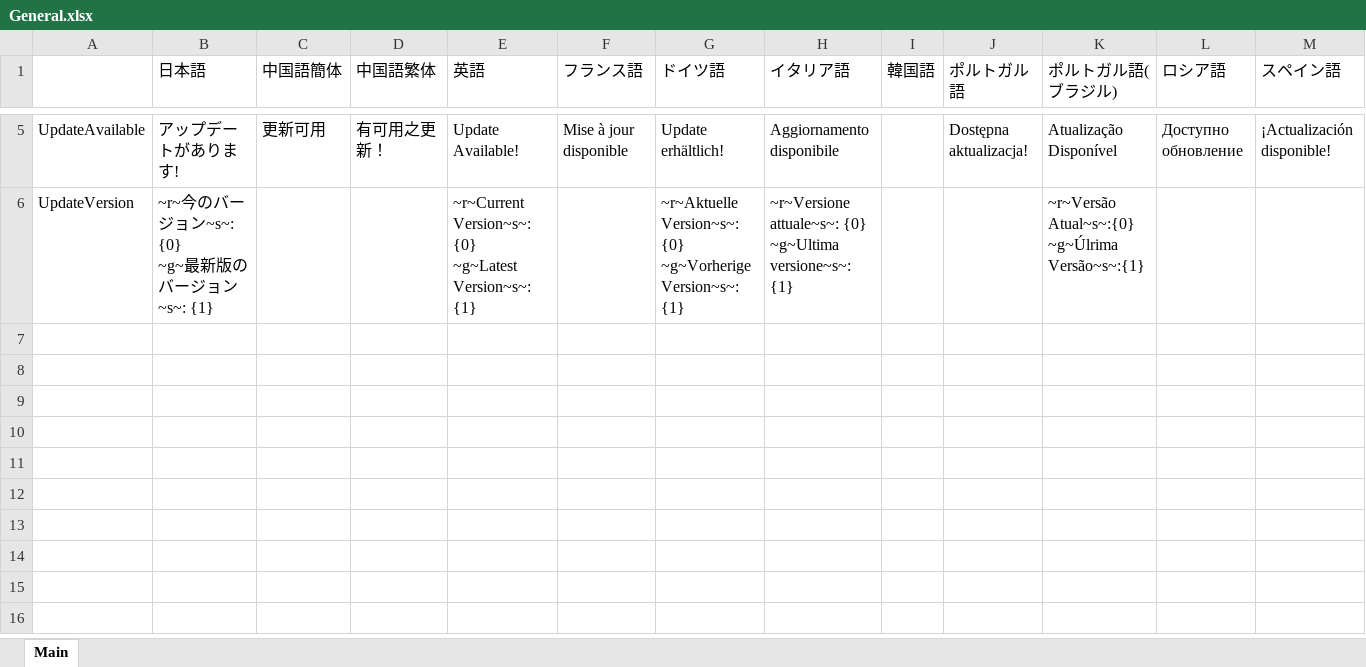
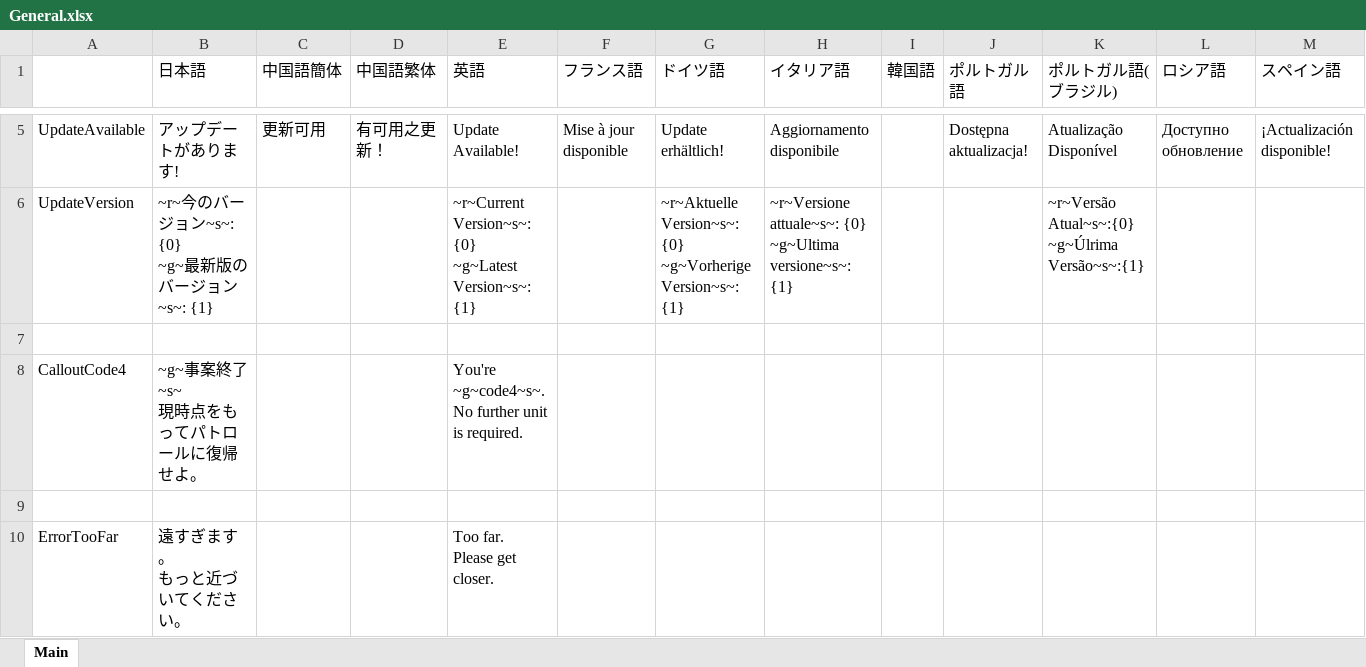
Before and after one commit to DekoKiyo/DekoKiyoPlugins, an Excel workbook: ja/General.xlsx, sheet Main, drawn as a sheet; only a part is shown, gaps mark what is left out; values as stored, in another font and other column widths than the file's, no borders; rows hold the shown columns only; ↵ is a line break in a cell; the diff names each change by its address in the sheet, - before the commit and + after, or states it on an @@ line.

```diff
--- a/ja/General.xlsx (sheet Main)
+++ b/ja/General.xlsx (sheet Main)
+row 7: (empty)
+row 8: CalloutCode4 | ~g~事案終了~s~ ↵ 現時点をもってパトロールに復帰せよ。 |  |  | You're ~g~code4~s~. ↵ No further unit is required.
+row 9: (empty)
+row 10: ErrorTooFar | 遠すぎます。 ↵ もっと近づいてください。 |  |  | Too far. ↵ Please get closer.
```
Also changed, not shown: ja/Backup.xlsx, ja/Callouts.xlsx, 1 other file.
